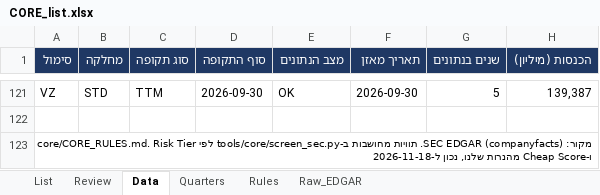
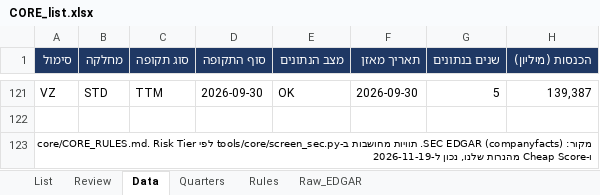
Before and after one commit to Liornim/spmo-market-bridge, an Excel workbook: core/CORE_list.xlsx, sheet Data, drawn as a sheet; only a part is shown, gaps mark what is left out; values as stored, in another font and other column widths than the file's, no borders; the diff names each change by its address in the sheet, - before the commit and + after, or states it on an @@ line.

```diff
--- a/core/CORE_list.xlsx (sheet Data)
+++ b/core/CORE_list.xlsx (sheet Data)
-A123 (סימול): …שלנו, נכון ל-2026-11-18
+A123 (סימול): …שלנו, נכון ל-2026-11-19
```
Also changed, not shown: sheet List, sheet Review, sheet Raw_EDGAR, 9 other files.
